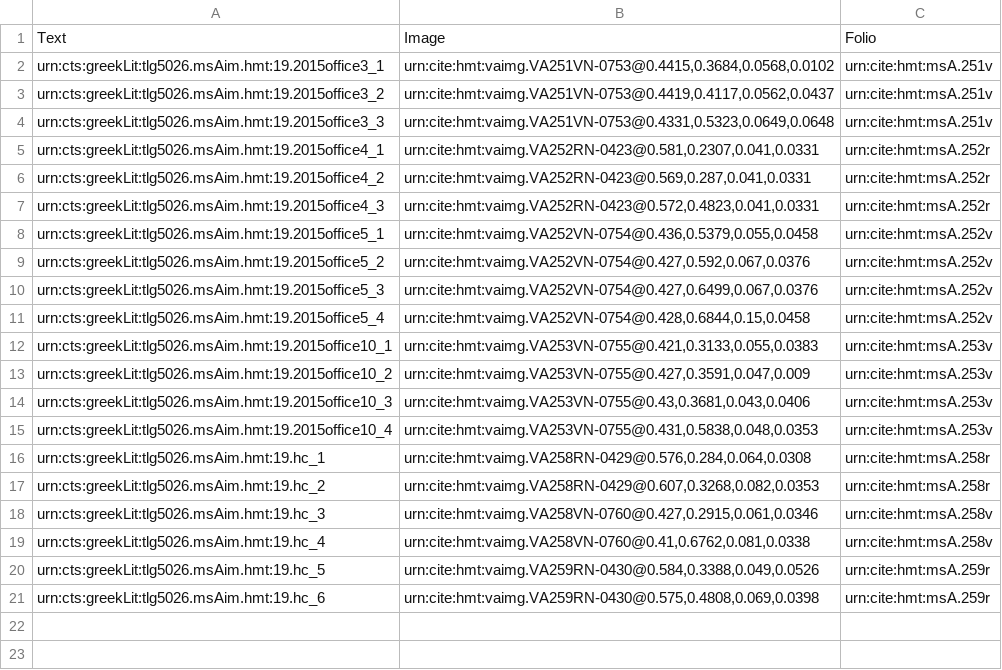
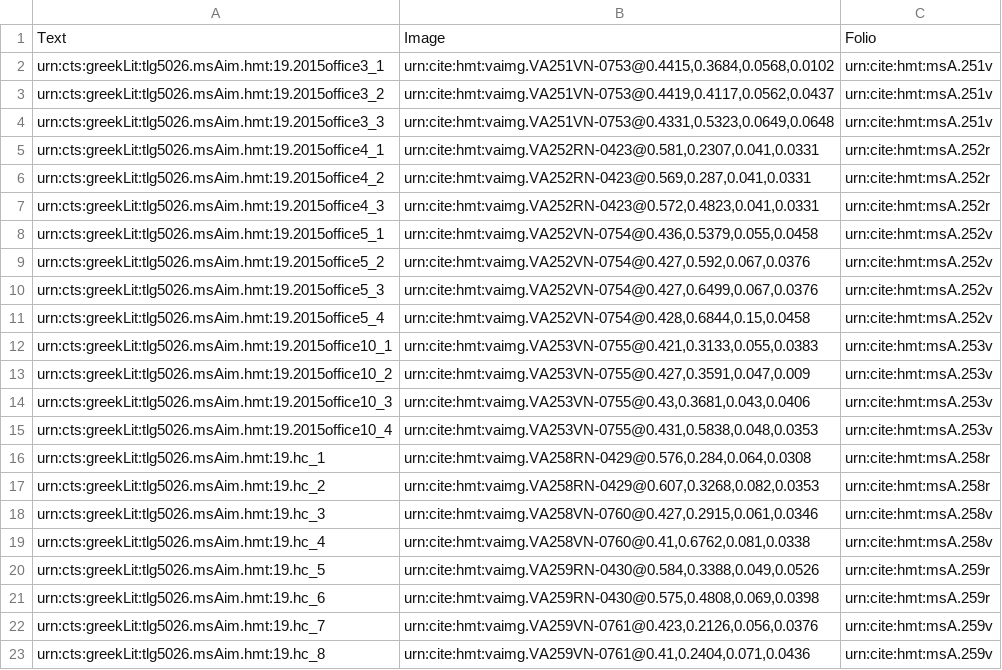
Before and after one commit to hmteditors/closed-venA-19, a CSV file: collections/venA-intermarginal.csv, drawn as a sheet; the diff names each change by its address in the sheet, - before the commit and + after, or states it on an @@ line.

Commit message:
Update venA-intermarginal.csv
2 intermarginal scholia on 259v

```diff
--- a/collections/venA-intermarginal.csv
+++ b/collections/venA-intermarginal.csv
+row 22: urn:cts:greekLit:tlg5026.msAim.hmt:19.hc_7 | urn:cite:hmt:vaimg.VA259VN-0761@0.423,0.2126,0.056,0.0376 | urn:cite:hmt:msA.259v
+row 23: urn:cts:greekLit:tlg5026.msAim.hmt:19.hc_8 | urn:cite:hmt:vaimg.VA259VN-0761@0.41,0.2404,0.071,0.0436 | urn:cite:hmt:msA.259v
```
